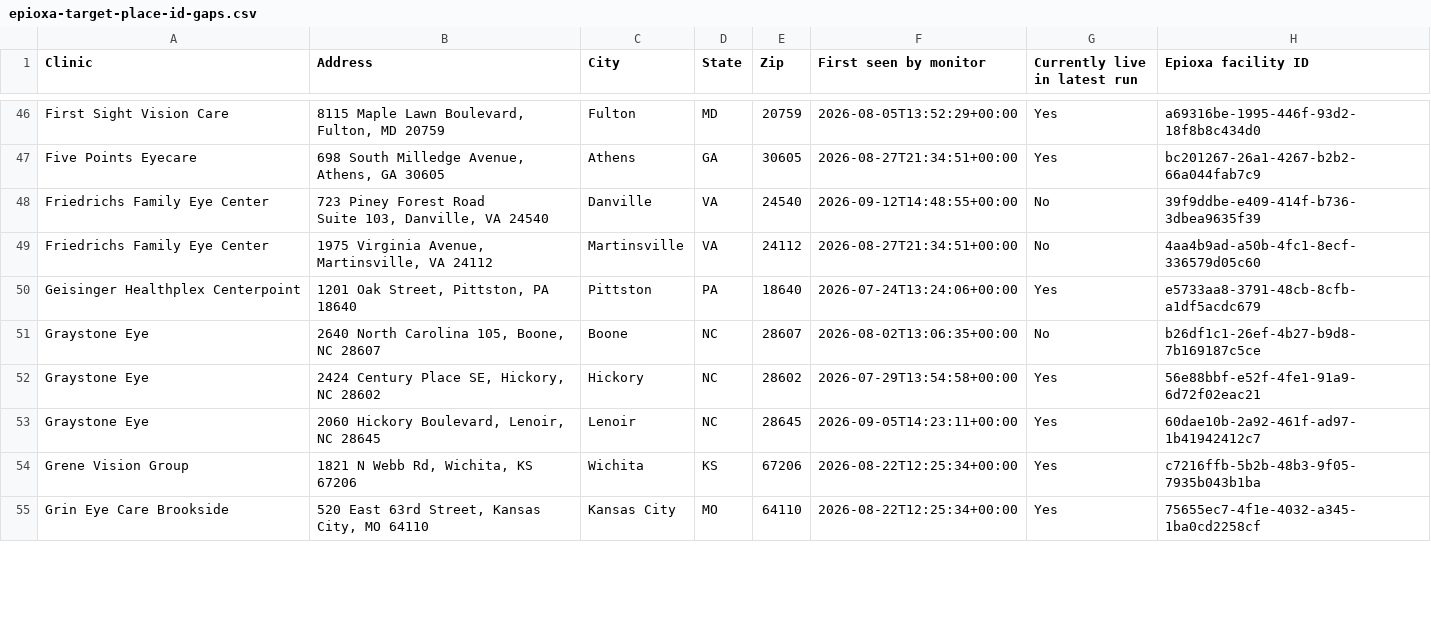
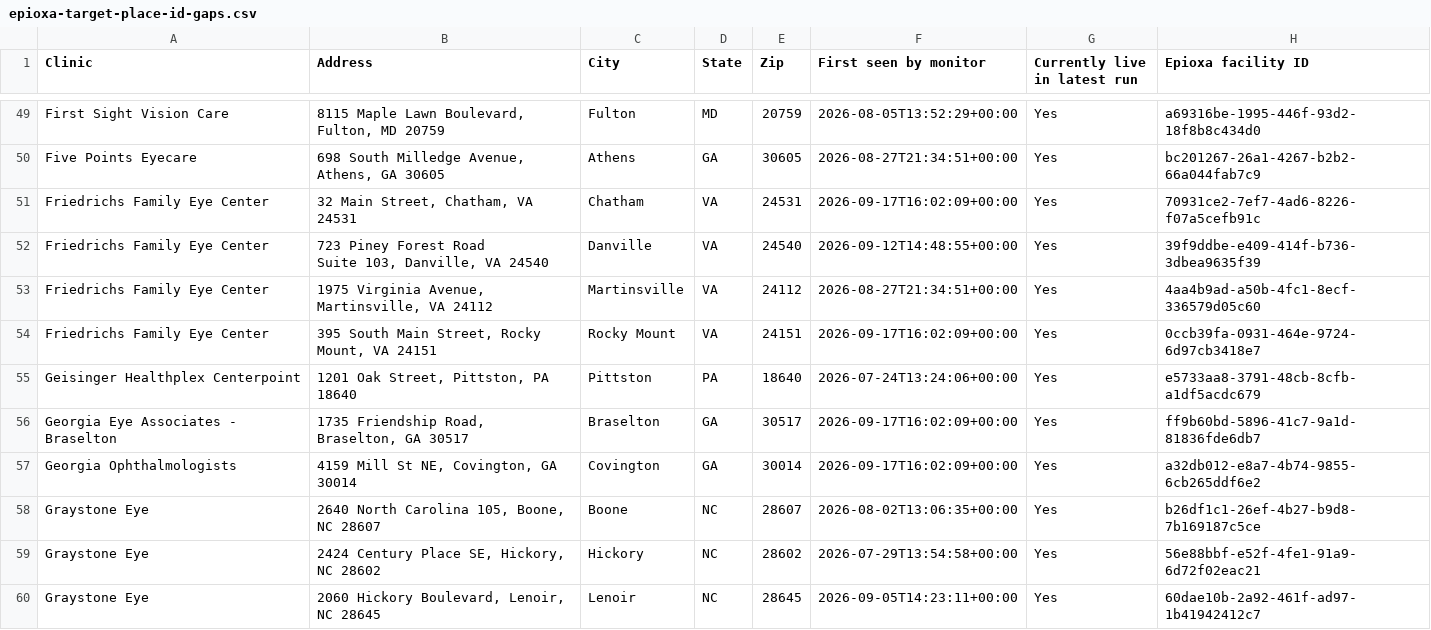
Before and after one commit to mpomroy9/epioxa-clinic-dashboard, a CSV file: outputs/epioxa-target-place-id-gaps.csv, drawn as a sheet; only a part is shown, gaps mark what is left out; the shorter side is filled out with more unchanged rows; the diff covers the shown part only.

```diff
--- a/outputs/epioxa-target-place-id-gaps.csv
+++ b/outputs/epioxa-target-place-id-gaps.csv
@@ -52,7 +55,11 @@ First Sight Vision Care,"8115 Maple Lawn Boulevard, Fulton, MD 20759",Fulton,MD,
 Five Points Eyecare,"698 South Milledge Avenue, Athens, GA 30605",Athens,GA,30605,2026-08-27T21:34:51+00:00,Yes,bc201267-26a1-4267-b2b2-66a044fab7c9
-Friedrichs Family Eye Center,"723 Piney Forest Road
-Suite 103, Danville, VA 24540",Danville,VA,24540,2026-09-12T14:48:55+00:00,No,39f9ddbe-e409-414f-b736-3dbea9635f39
-Friedrichs Family Eye Center,"1975 Virginia Avenue, Martinsville, VA 24112",Martinsville,VA,24112,2026-08-27T21:34:51+00:00,No,4aa4b9ad-a50b-4fc1-8ecf-336579d05c60
+Friedrichs Family Eye Center,"32 Main Street, Chatham, VA 24531",Chatham,VA,24531,2026-09-17T16:02:09+00:00,Yes,70931ce2-7ef7-4ad6-8226-f07a5cefb91c
+Friedrichs Family Eye Center,"723 Piney Forest Road
+Suite 103, Danville, VA 24540",Danville,VA,24540,2026-09-12T14:48:55+00:00,Yes,39f9ddbe-e409-414f-b736-3dbea9635f39
+Friedrichs Family Eye Center,"1975 Virginia Avenue, Martinsville, VA 24112",Martinsville,VA,24112,2026-08-27T21:34:51+00:00,Yes,4aa4b9ad-a50b-4fc1-8ecf-336579d05c60
+Friedrichs Family Eye Center,"395 South Main Street, Rocky Mount, VA 24151",Rocky Mount,VA,24151,2026-09-17T16:02:09+00:00,Yes,0ccb39fa-0931-464e-9724-6d97cb3418e7
 Geisinger Healthplex Centerpoint,"1201 Oak Street, Pittston, PA 18640",Pittston,PA,18640,2026-07-24T13:24:06+00:00,Yes,e5733aa8-3791-48cb-8cfb-a1df5acdc679
-Graystone Eye,"2640 North Carolina 105, Boone, NC 28607",Boone,NC,28607,2026-08-02T13:06:35+00:00,No,b26df1c1-26ef-4b27-b9d8-7b169187c5ce
+Georgia Eye Associates - Braselton,"1735 Friendship Road, Braselton, GA 30517",Braselton,GA,30517,2026-09-17T16:02:09+00:00,Yes,ff9b60bd-5896-41c7-9a1d-81836fde6db7
+Georgia Ophthalmologists,"4159 Mill St NE, Covington, GA 30014",Covington,GA,30014,2026-09-17T16:02:09+00:00,Yes,a32db012-e8a7-4b74-9855-6cb265ddf6e2
+Graystone Eye,"2640 North Carolina 105, Boone, NC 28607",Boone,NC,28607,2026-08-02T13:06:35+00:00,Yes,b26df1c1-26ef-4b27-b9d8-7b169187c5ce
 Graystone Eye,"2424 Century Place SE, Hickory, NC 28602",Hickory,NC,28602,2026-07-29T13:54:58+00:00,Yes,56e88bbf-e52f-4fe1-91a9-6d72f02eac21
```
Also changed, not shown: 16 added rows and 27 edited cells elsewhere in this file, outputs/epioxa-monitor-new-since-baseline.csv, outputs/epioxa-monitor-tracked-clinics.csv, 6 other files.
